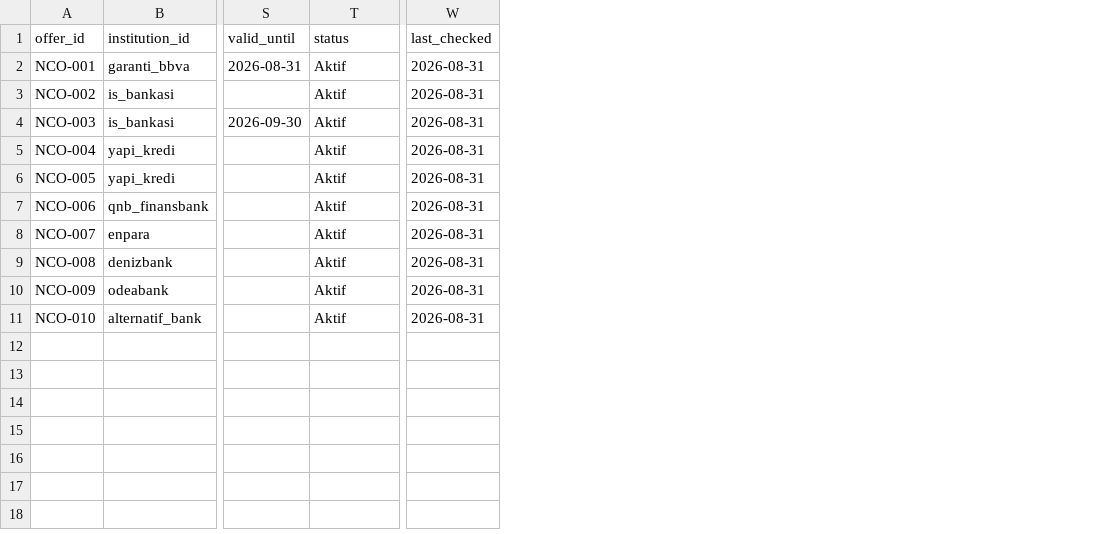
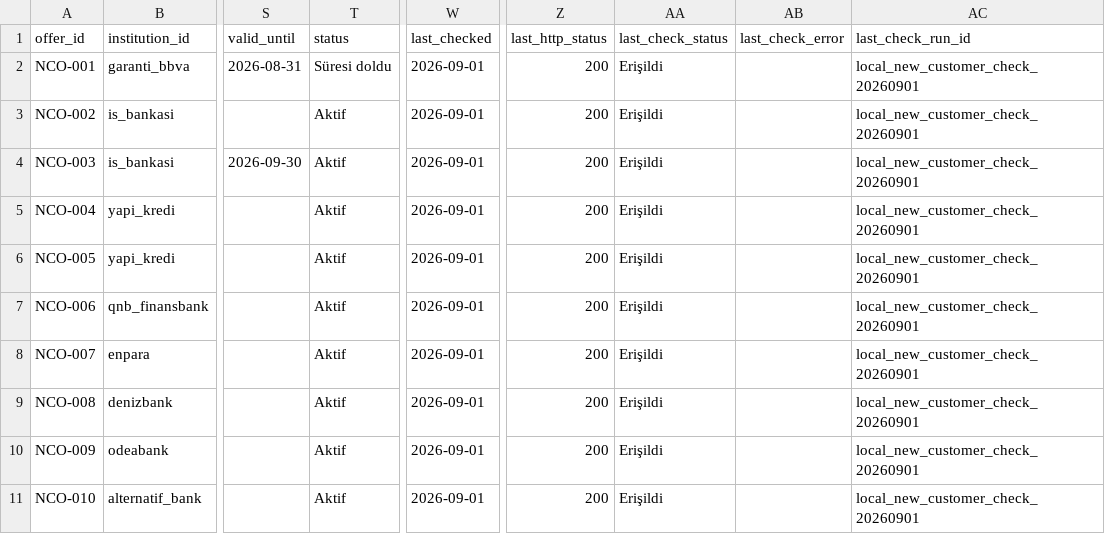
Before and after one commit to ekowiggins-dotcom/ardakobibenchmark, a CSV file: data/new_customer_offers.csv, drawn as a sheet; only a part is shown, gaps mark what is left out; the diff names each change by its address in the sheet, - before the commit and + after, or states it on an @@ line.

Commit message:
Add daily new customer offer checks

```diff
--- a/data/new_customer_offers.csv
+++ b/data/new_customer_offers.csv
+column Z (last_http_status), rows 2-11: all 200
+column AA (last_check_status), rows 2-11: all Erişildi
+column AB (last_check_error), empty
+column AC (last_check_run_id), rows 2-11: all local_new_customer_check_20260901
-T2 (status): Aktif
+T2 (status): Süresi doldu
-W2:W11 (last_checked): 2026-08-31
+W2:W11 (last_checked): 2026-09-01
```
Also changed, not shown: 2 other files.
